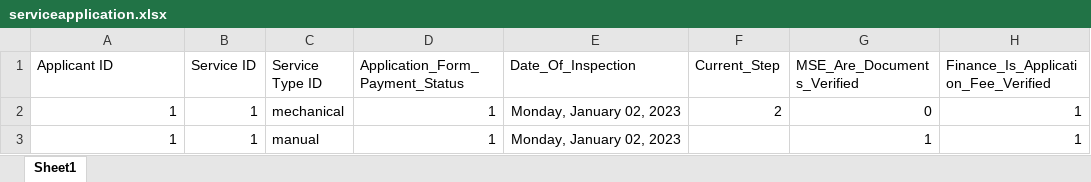
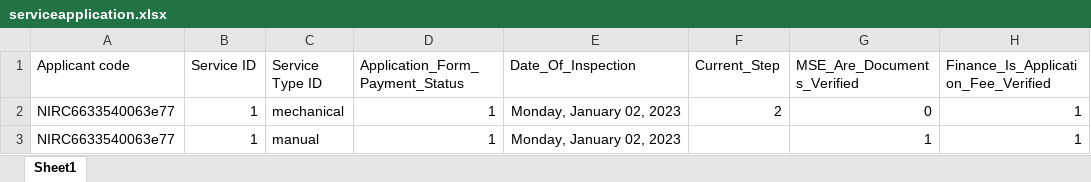
Before and after one commit to edsine/niwaebs, an Excel workbook: public/excelfile/serviceapplication.xlsx, sheet Sheet1, drawn as a sheet; only a part is shown; values as stored, in another font and other column widths than the file's, no borders; the diff names each change by its address in the sheet, - before the commit and + after, or states it on an @@ line.

Commit message:
fixed the service application and employer

```diff
--- a/public/excelfile/serviceapplication.xlsx (sheet Sheet1)
+++ b/public/excelfile/serviceapplication.xlsx (sheet Sheet1)
-A1: Applicant ID
+A1: Applicant code
-A2:A3 (Applicant code): 1
+A2:A3 (Applicant code): NIRC6633540063e77
```
Also changed, not shown: 8 other files.
